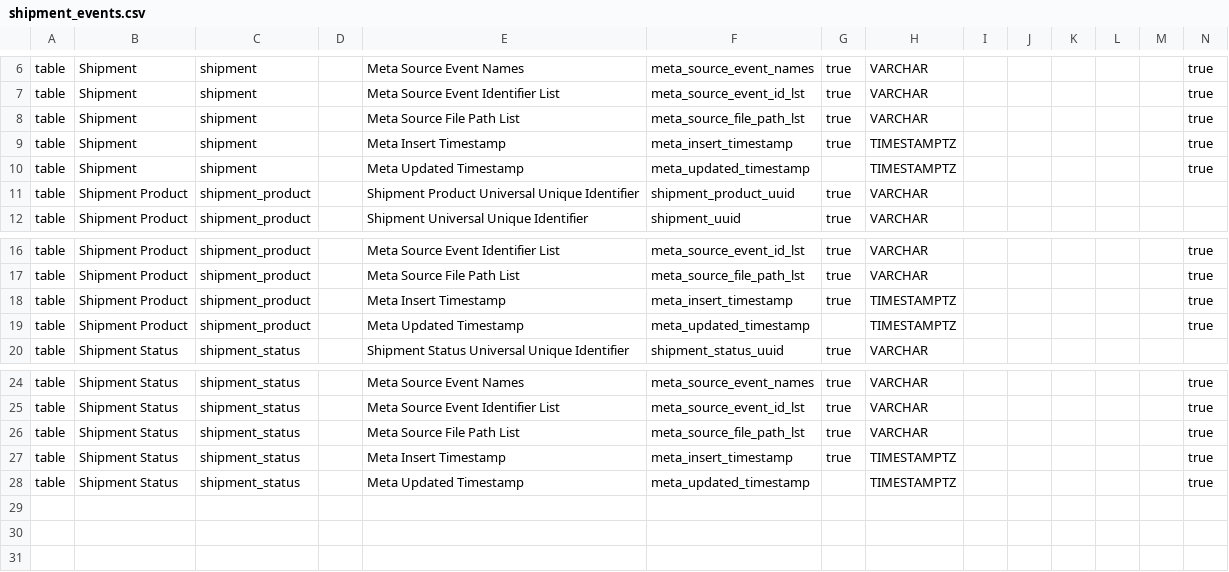
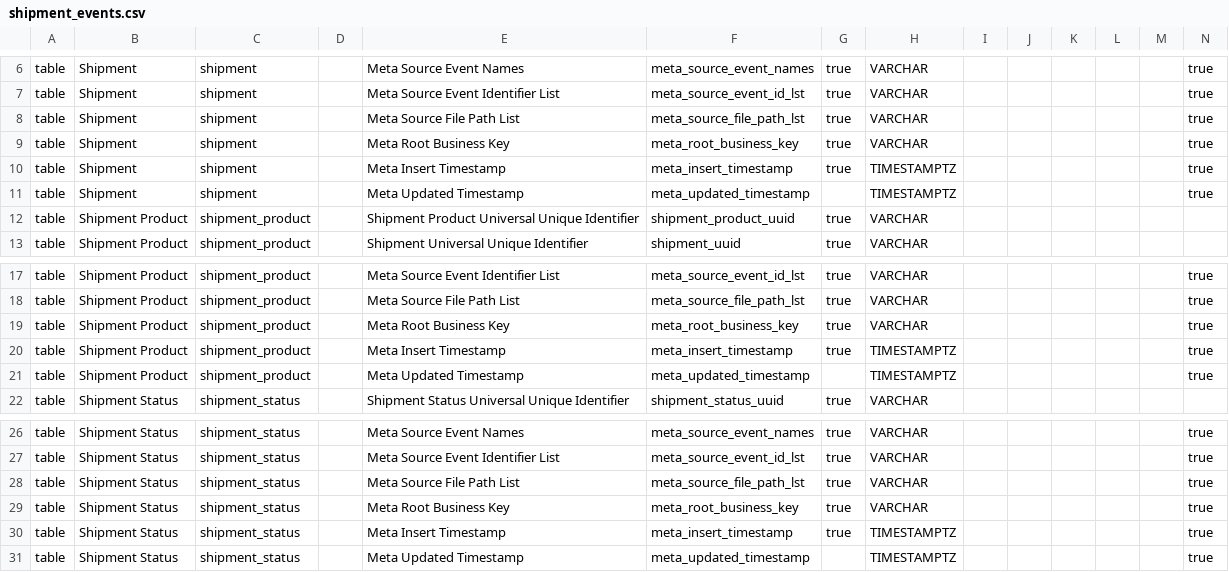
Before and after one commit to seanean/shipment-events, a CSV file: db/model/shipment_events.csv, drawn as a sheet; only a part is shown, gaps mark what is left out.

Commit message:
model + ddl update to support root_business_key

```diff
--- a/db/model/shipment_events.csv
+++ b/db/model/shipment_events.csv
@@ -8,2 +8,3 @@ table,Shipment,shipment,,Meta Source Event Identifier List,meta_source_event_id_
 table,Shipment,shipment,,Meta Source File Path List,meta_source_file_path_lst,true,VARCHAR,,,,,,true
+table,Shipment,shipment,,Meta Root Business Key,meta_root_business_key,true,VARCHAR,,,,,,true
 table,Shipment,shipment,,Meta Insert Timestamp,meta_insert_timestamp,true,TIMESTAMPTZ,,,,,,true
@@ -17,2 +18,3 @@ table,Shipment Product,shipment_product,,Meta Source Event Identifier List,meta_
 table,Shipment Product,shipment_product,,Meta Source File Path List,meta_source_file_path_lst,true,VARCHAR,,,,,,true
+table,Shipment Product,shipment_product,,Meta Root Business Key,meta_root_business_key,true,VARCHAR,,,,,,true
 table,Shipment Product,shipment_product,,Meta Insert Timestamp,meta_insert_timestamp,true,TIMESTAMPTZ,,,,,,true
@@ -26,2 +28,3 @@ table,Shipment Status,shipment_status,,Meta Source Event Identifier List,meta_so
 table,Shipment Status,shipment_status,,Meta Source File Path List,meta_source_file_path_lst,true,VARCHAR,,,,,,true
+table,Shipment Status,shipment_status,,Meta Root Business Key,meta_root_business_key,true,VARCHAR,,,,,,true
 table,Shipment Status,shipment_status,,Meta Insert Timestamp,meta_insert_timestamp,true,TIMESTAMPTZ,,,,,,true
```
Also changed, not shown: 44 other files.
